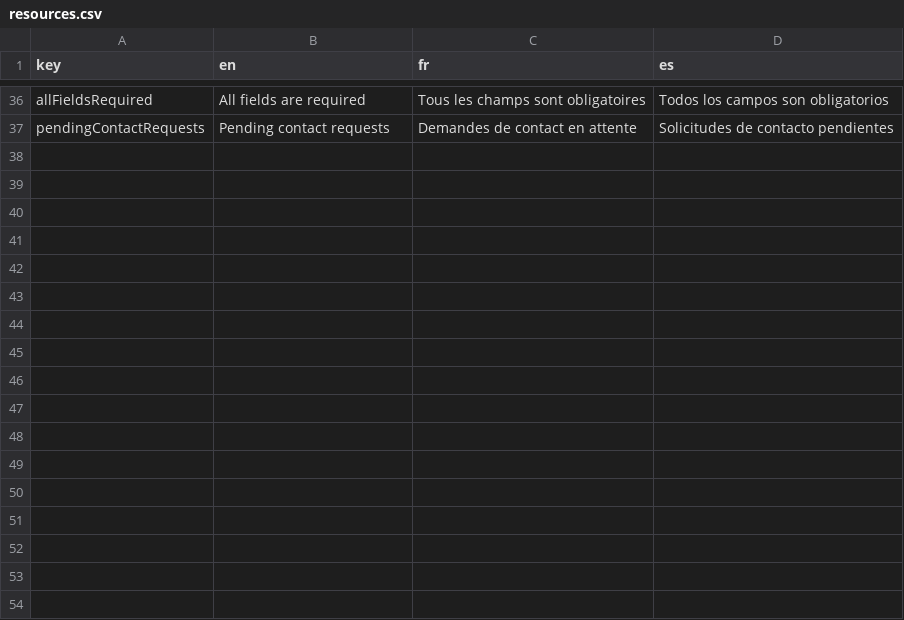
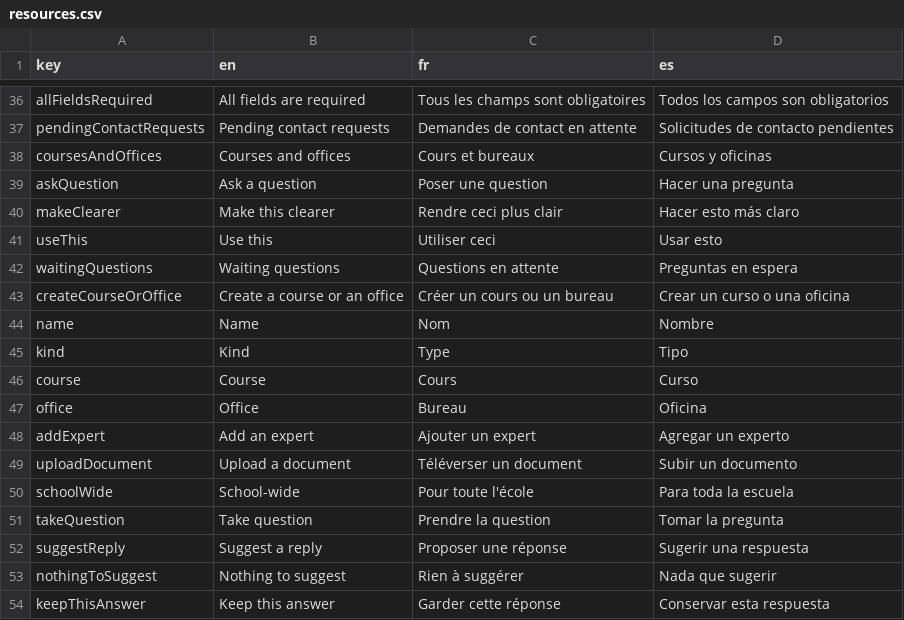
Before and after one commit to julihocc/mern-chat-app, a CSV file: frontend/public/resources.csv, drawn as a sheet; only a part is shown, gaps mark what is left out; the diff names each change by its address in the sheet, - before the commit and + after, or states it on an @@ line.

Commit message:
Let students ask a course and experts take the question

```diff
--- a/frontend/public/resources.csv
+++ b/frontend/public/resources.csv
+row 38: coursesAndOffices | Courses and offices | Cours et bureaux | Cursos y oficinas
+row 39: askQuestion | Ask a question | Poser une question | Hacer una pregunta
+row 40: makeClearer | Make this clearer | Rendre ceci plus clair | Hacer esto más claro
+row 41: useThis | Use this | Utiliser ceci | Usar esto
+row 42: waitingQuestions | Waiting questions | Questions en attente | Preguntas en espera
+row 43: createCourseOrOffice | Create a course or an office | Créer un cours ou un bureau | Crear un curso o una oficina
+row 44: name | Name | Nom | Nombre
+row 45: kind | Kind | Type | Tipo
+row 46: course | Course | Cours | Curso
+row 47: office | Office | Bureau | Oficina
+row 48: addExpert | Add an expert | Ajouter un expert | Agregar un experto
+row 49: uploadDocument | Upload a document | Téléverser un document | Subir un documento
+row 50: schoolWide | School-wide | Pour toute l'école | Para toda la escuela
+row 51: takeQuestion | Take question | Prendre la question | Tomar la pregunta
+row 52: suggestReply | Suggest a reply | Proposer une réponse | Sugerir una respuesta
+row 53: nothingToSuggest | Nothing to suggest | Rien à suggérer | Nada que sugerir
+row 54: keepThisAnswer | Keep this answer | Garder cette réponse | Conservar esta respuesta
```
Also changed, not shown: 12 other files.
